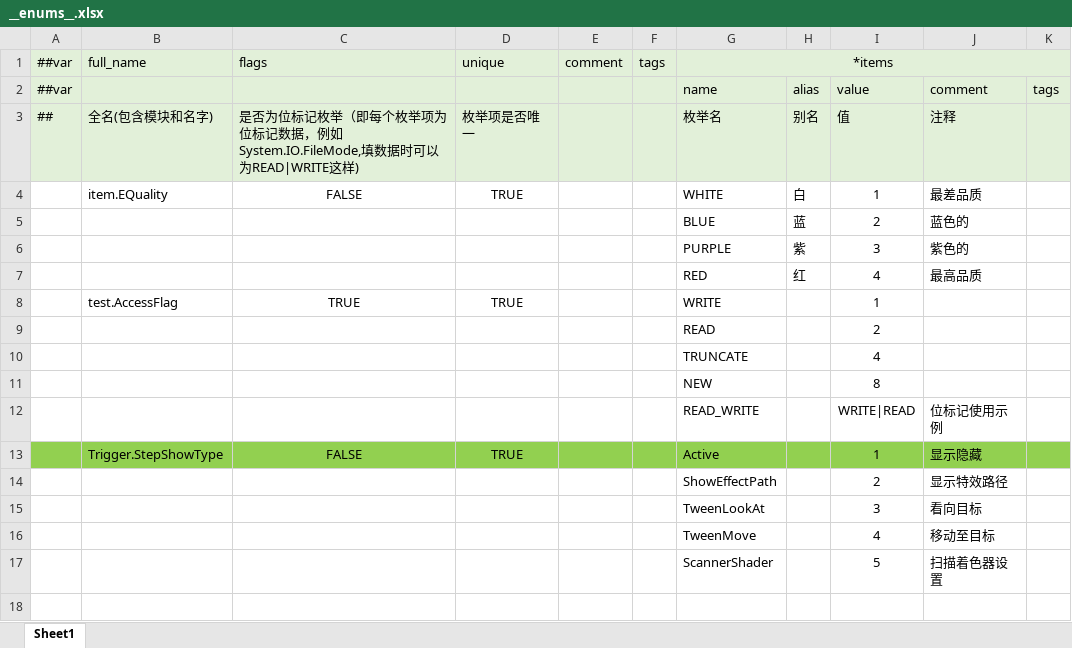
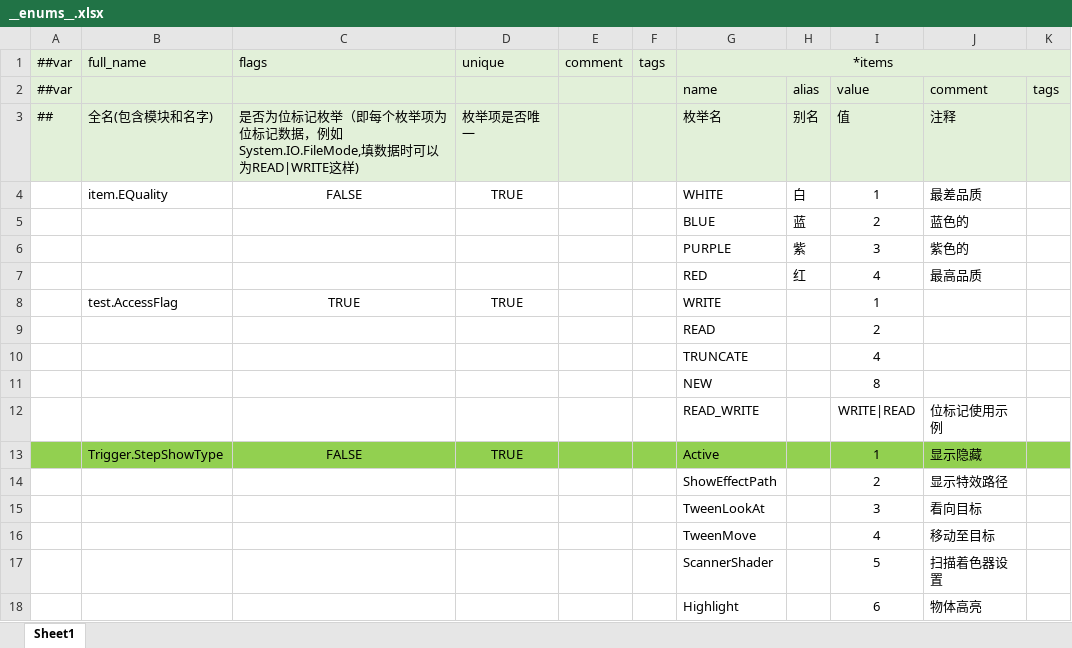
Before and after one commit to ShuaiMissYi/MissFrame, an Excel workbook: MissFrame/LuBan/Config/Datas/__enums__.xlsx, sheet Sheet1, drawn as a sheet; values as stored, in another font and other column widths than the file's, no borders; the diff names each change by its address in the sheet, - before the commit and + after, or states it on an @@ line.

```diff
--- a/MissFrame/LuBan/Config/Datas/__enums__.xlsx (sheet Sheet1)
+++ b/MissFrame/LuBan/Config/Datas/__enums__.xlsx (sheet Sheet1)
+row 18:  |  |  |  |  |  | Highlight |  | 6 | 物体高亮
```
Also changed, not shown: MissFrame/LuBan/Config/Datas/ProjectExcel/MissionStep.xlsx, MissFrame/LuBan/Config/Datas/__tables__.xlsx, 46 other files.
